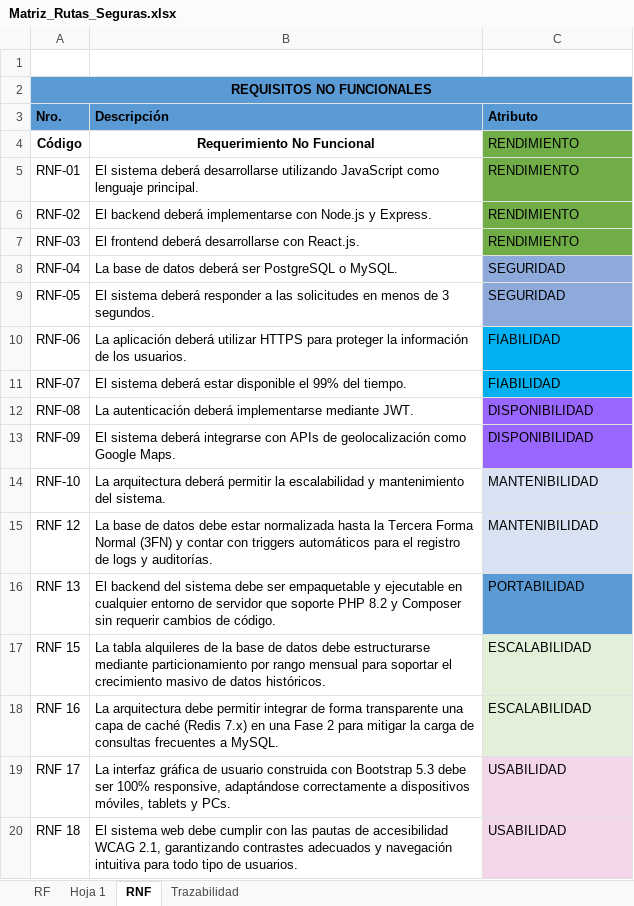
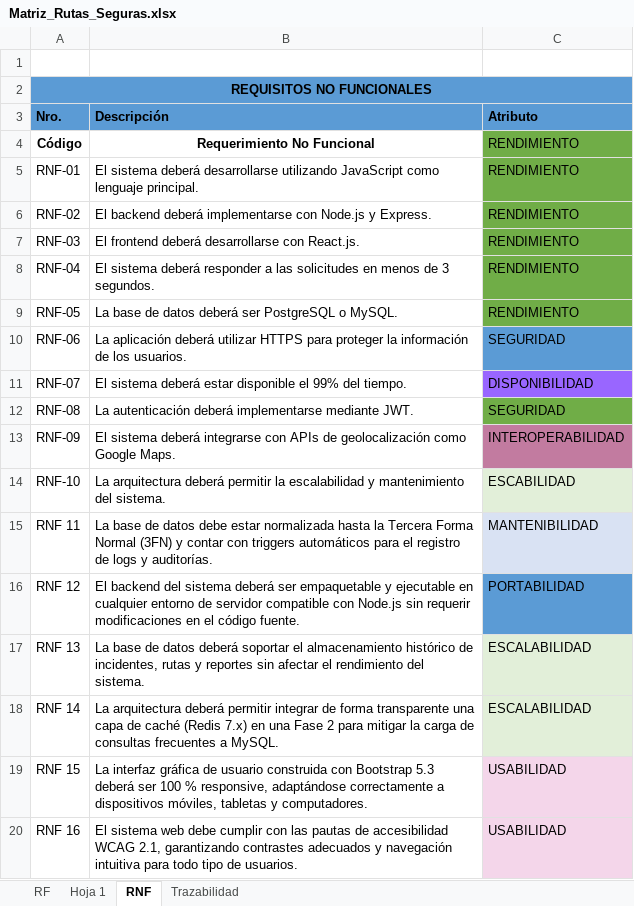
Before and after one commit to PepewowPython/Practica-Final-1-, an Excel workbook: Matriz_Rutas_Seguras.xlsx, sheet RNF, drawn as a sheet; values as stored, in another font and other column widths than the file's, no borders; charts and pictures not drawn; removed rows and columns are numbered as before the commit, all else as after; the diff names each change by its address in the sheet, - before the commit and + after, or states it on an @@ line.

```diff
--- a/Matriz_Rutas_Seguras.xlsx (sheet RNF)
+++ b/Matriz_Rutas_Seguras.xlsx (sheet RNF)
-B8 (Descripción): La base de datos deberá ser PostgreSQL o MySQL.
+B8 (Descripción): El sistema deberá responder a las solicitudes en menos de 3 segundos.
-C8:C9 (Atributo): SEGURIDAD
+C8:C9 (Atributo): RENDIMIENTO
-C8:C9 fill: #8EAADB
+C8:C9 fill: #70AD47
-B9 (Descripción): El sistema deberá responder a las solicitudes en menos de 3 segundos.
+B9 (Descripción): La base de datos deberá ser PostgreSQL o MySQL.
-C10 (Atributo): FIABILIDAD
+C10 (Atributo): SEGURIDAD
-C10 fill: #00B0F0
+C10 fill: #5B9BD5
-C11 (Atributo): FIABILIDAD
+C11 (Atributo): DISPONIBILIDAD
-C11 fill: #00B0F0
+C11 fill: #9966FF
-C12 (Atributo): DISPONIBILIDAD
+C12 (Atributo): SEGURIDAD
-C12 fill: #9966FF
+C12 fill: #70AD47
-C13 (Atributo): DISPONIBILIDAD
+C13 (Atributo): INTEROPERABILIDAD
-C13 fill: #9966FF
+C13 fill: #C27BA0
-C14 (Atributo): MANTENIBILIDAD
+C14 (Atributo): ESCABILIDAD
-C14 fill: #D9E2F3
+C14 fill: #E2EFD9
+row 15: RNF 11 | La base de datos debe estar normalizada hasta la Tercera Forma Normal (3FN) y contar con triggers automáticos para el registro de logs y auditorías. | MANTENIBILIDAD
-B16 (Descripción): La base de datos debe estar normalizada hasta la Tercera Forma Normal (3FN) y contar con triggers automáticos para el registro de logs y auditorías.
+B16 (Descripción): El backend del sistema deberá ser empaquetable y ejecutable en cualquier entorno de servidor compatible con Node.js sin requerir modificaciones en el código fuente.
-C16 (Atributo): MANTENIBILIDAD
+C16 (Atributo): PORTABILIDAD
-C16 fill: #D9E2F3
+C16 fill: #5B9BD5
-B17 (Descripción): El backend del sistema debe ser empaquetable y ejecutable en cualquier entorno de servidor que soporte PHP 8.2 y Composer sin requerir cambios de código.
+B17 (Descripción): La base de datos deberá soportar el almacenamiento histórico de incidentes, rutas y reportes sin afectar el rendimiento del sistema.
-C17 (Atributo): PORTABILIDAD
+C17 (Atributo): ESCALABILIDAD
-C17 fill: #5B9BD5
+C17 fill: #E2EFD9
+row 18: RNF 14 | La arquitectura deberá permitir integrar de forma transparente una capa de caché (Redis 7.x) en una Fase 2 para mitigar la carga de consultas frecuentes a MySQL. | ESCALABILIDAD
-B19 (Descripción): La tabla alquileres de la base de datos debe estructurarse mediante particionamiento por rango mensual para soportar el crecimiento masivo de datos históricos.
+B19 (Descripción): La interfaz gráfica de usuario construida con Bootstrap 5.3 deberá ser 100 % responsive, adaptándose correctamente a dispositivos móviles, tabletas y computadores.
-C19:C20 (Atributo): ESCALABILIDAD
+C19:C20 (Atributo): USABILIDAD
-C19:C20 fill: #E2EFD9
+C19:C20 fill: #F4D6EA
-B20 (Descripción): La arquitectura debe permitir integrar de forma transparente una capa de caché (Redis 7.x) en una Fase 2 para mitigar la carga de consultas frecuentes a MySQL.
+B20 (Descripción): El sistema web debe cumplir con las pautas de accesibilidad WCAG 2.1, garantizando contrastes adecuados y navegación intuitiva para todo tipo de usuarios.
-row 19: RNF 17 | La interfaz gráfica de usuario construida con Bootstrap 5.3 debe ser 100% responsive, adaptándose correctamente a dispositivos móviles, tablets y PCs. | USABILIDAD
-row 20: RNF 18 | El sistema web debe cumplir con las pautas de accesibilidad WCAG 2.1, garantizando contrastes adecuados y navegación intuitiva para todo tipo de usuarios. | USABILIDAD
```
Also changed, not shown: sheet Trazabilidad, sheet Hoja 1, sheet RF.
